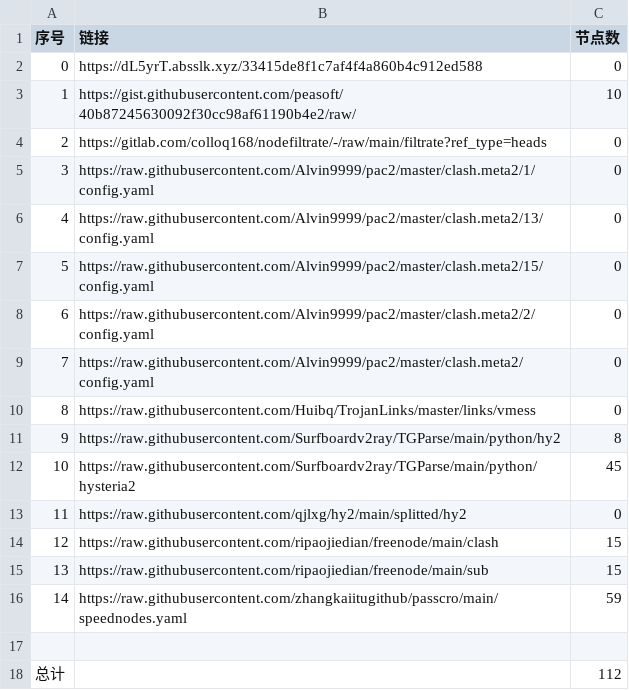
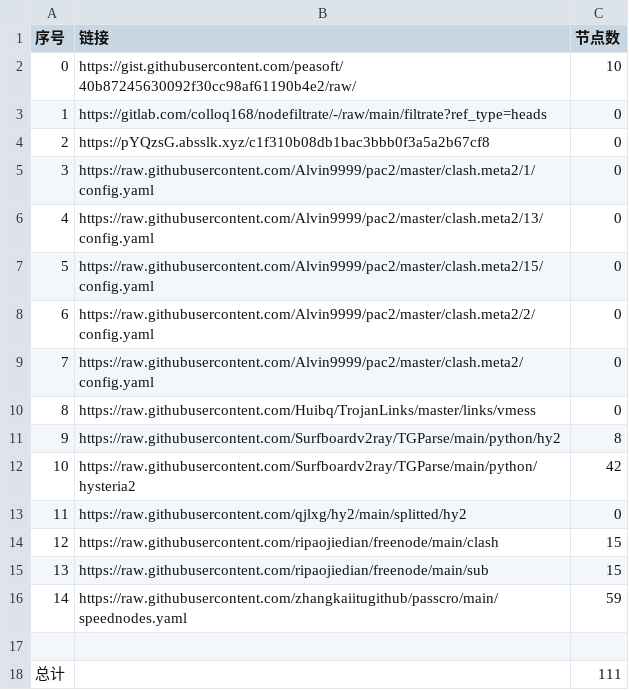
Before and after one commit to 2-civilization/NoMoreWalls, a CSV file: list_result.csv, drawn as a sheet.

```diff
--- a/list_result.csv
+++ b/list_result.csv
@@ -1,5 +1,5 @@
 序号,链接,节点数
-0,https://dL5yrT.absslk.xyz/33415de8f1c7af4f4a860b4c912ed588,0
-1,https://gist.githubusercontent.com/peasoft/40b87245630092f30cc98af61190b4e2/raw/,10
-2,https://gitlab.com/colloq168/nodefiltrate/-/raw/main/filtrate?ref_type=heads,0
+0,https://gist.githubusercontent.com/peasoft/40b87245630092f30cc98af61190b4e2/raw/,10
+1,https://gitlab.com/colloq168/nodefiltrate/-/raw/main/filtrate?ref_type=heads,0
+2,https://pYQzsG.absslk.xyz/c1f310b08db1bac3bbb0f3a5a2b67cf8,0
 3,https://raw.githubusercontent.com/Alvin9999/pac2/master/clash.meta2/1/config.yaml,0
@@ -11,3 +11,3 @@
 9,https://raw.githubusercontent.com/Surfboardv2ray/TGParse/main/python/hy2,8
-10,https://raw.githubusercontent.com/Surfboardv2ray/TGParse/main/python/hysteria2,45
+10,https://raw.githubusercontent.com/Surfboardv2ray/TGParse/main/python/hysteria2,42
 11,https://raw.githubusercontent.com/qjlxg/hy2/main/splitted/hy2,0
@@ -17,2 +17,2 @@
 
-总计,,112
+总计,,111
```
Also changed, not shown: 15 other files.
